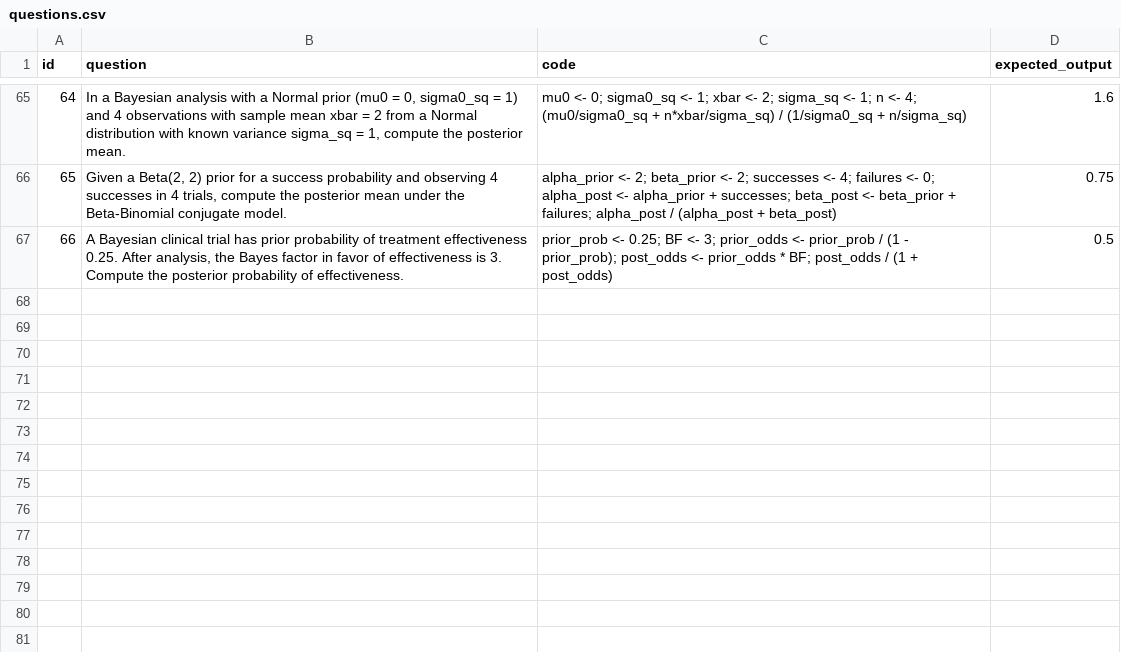
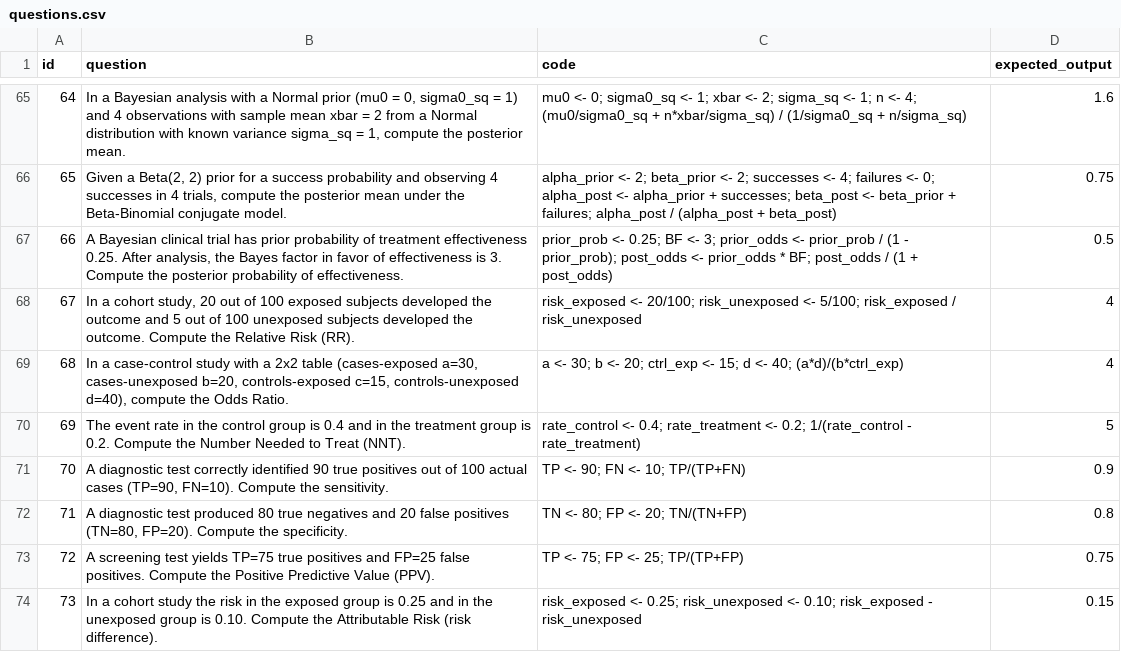
Before and after one commit to JorAlEs/biostatAnki, a CSV file: inst/extdata/questions.csv, drawn as a sheet; only a part is shown, gaps mark what is left out; the diff names each change by its address in the sheet, - before the commit and + after, or states it on an @@ line.

```diff
--- a/inst/extdata/questions.csv
+++ b/inst/extdata/questions.csv
+row 68: 67 | In a cohort study, 20 out of 100 exposed subjects developed the outcome and 5 out of 100 unexposed subjects developed the outcome. Compute the Relative Risk (RR). | risk_exposed <- 20/100; risk_unexposed <- 5/100; risk_exposed / risk_unexposed | 4
+row 69: 68 | In a case-control study with a 2x2 table (cases-exposed a=30, cases-unexposed b=20, controls-exposed c=15, controls-unexposed d=40), compute the Odds Ratio. | a <- 30; b <- 20; ctrl_exp <- 15; d <- 40; (a*d)/(b*ctrl_exp) | 4
+row 70: 69 | The event rate in the control group is 0.4 and in the treatment group is 0.2. Compute the Number Needed to Treat (NNT). | rate_control <- 0.4; rate_treatment <- 0.2; 1/(rate_control - rate_treatment) | 5
+row 71: 70 | A diagnostic test correctly identified 90 true positives out of 100 actual cases (TP=90, FN=10). Compute the sensitivity. | TP <- 90; FN <- 10; TP/(TP+FN) | 0.9
+row 72: 71 | A diagnostic test produced 80 true negatives and 20 false positives (TN=80, FP=20). Compute the specificity. | TN <- 80; FP <- 20; TN/(TN+FP) | 0.8
+row 73: 72 | A screening test yields TP=75 true positives and FP=25 false positives. Compute the Positive Predictive Value (PPV). | TP <- 75; FP <- 25; TP/(TP+FP) | 0.75
+row 74: 73 | In a cohort study the risk in the exposed group is 0.25 and in the unexposed group is 0.10. Compute the Attributable Risk (risk difference). | risk_exposed <- 0.25; risk_unexposed <- 0.10; risk_exposed - risk_unexposed | 0.15
```
Also changed, not shown: 15 other files.
